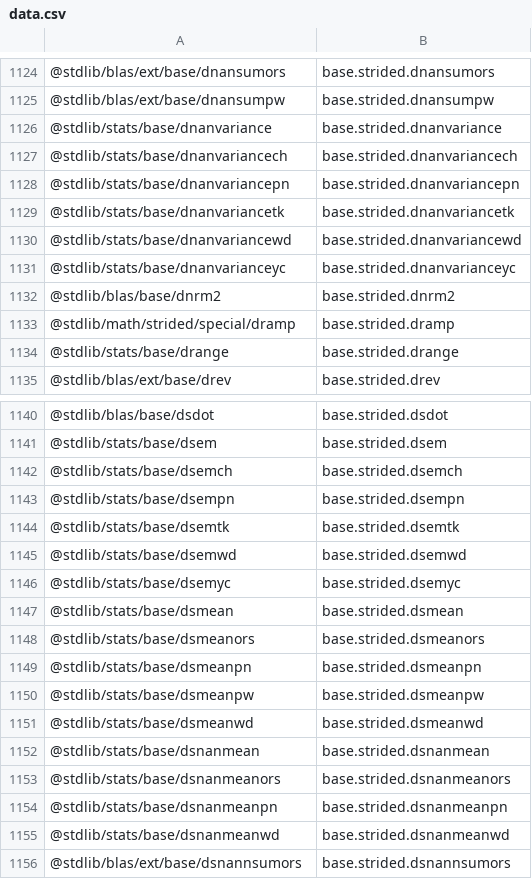
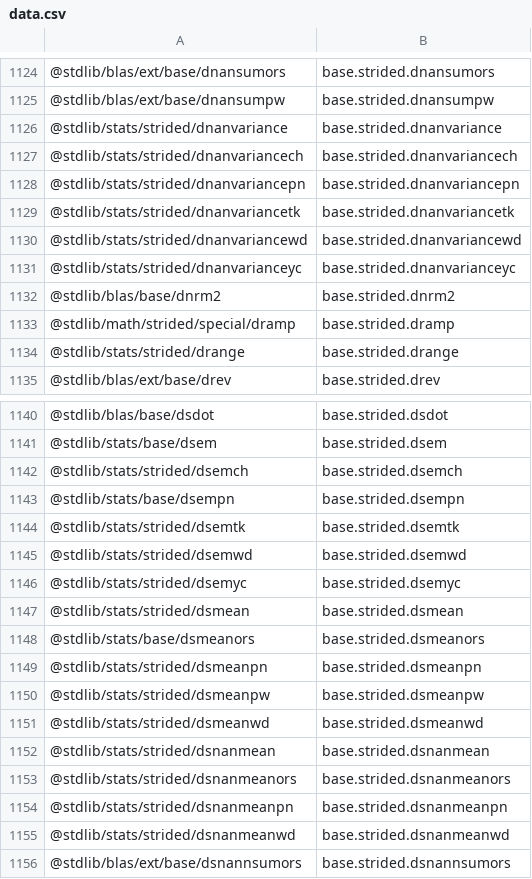
Before and after one commit to stdlib-js/namespace-pkg2alias, a CSV file: data/data.csv, drawn as a sheet; only a part is shown, gaps mark what is left out; the diff covers the shown part only.

```diff
--- a/data/data.csv
+++ b/data/data.csv
@@ -1125,11 +1125,11 @@
 "@stdlib/blas/ext/base/dnansumpw",base.strided.dnansumpw
-"@stdlib/stats/base/dnanvariance",base.strided.dnanvariance
-"@stdlib/stats/base/dnanvariancech",base.strided.dnanvariancech
-"@stdlib/stats/base/dnanvariancepn",base.strided.dnanvariancepn
-"@stdlib/stats/base/dnanvariancetk",base.strided.dnanvariancetk
-"@stdlib/stats/base/dnanvariancewd",base.strided.dnanvariancewd
-"@stdlib/stats/base/dnanvarianceyc",base.strided.dnanvarianceyc
+"@stdlib/stats/strided/dnanvariance",base.strided.dnanvariance
+"@stdlib/stats/strided/dnanvariancech",base.strided.dnanvariancech
+"@stdlib/stats/strided/dnanvariancepn",base.strided.dnanvariancepn
+"@stdlib/stats/strided/dnanvariancetk",base.strided.dnanvariancetk
+"@stdlib/stats/strided/dnanvariancewd",base.strided.dnanvariancewd
+"@stdlib/stats/strided/dnanvarianceyc",base.strided.dnanvarianceyc
 "@stdlib/blas/base/dnrm2",base.strided.dnrm2
 "@stdlib/math/strided/special/dramp",base.strided.dramp
-"@stdlib/stats/base/drange",base.strided.drange
+"@stdlib/stats/strided/drange",base.strided.drange
 "@stdlib/blas/ext/base/drev",base.strided.drev
@@ -1141,16 +1141,16 @@
 "@stdlib/stats/base/dsem",base.strided.dsem
-"@stdlib/stats/base/dsemch",base.strided.dsemch
+"@stdlib/stats/strided/dsemch",base.strided.dsemch
 "@stdlib/stats/base/dsempn",base.strided.dsempn
-"@stdlib/stats/base/dsemtk",base.strided.dsemtk
-"@stdlib/stats/base/dsemwd",base.strided.dsemwd
-"@stdlib/stats/base/dsemyc",base.strided.dsemyc
-"@stdlib/stats/base/dsmean",base.strided.dsmean
+"@stdlib/stats/strided/dsemtk",base.strided.dsemtk
+"@stdlib/stats/strided/dsemwd",base.strided.dsemwd
+"@stdlib/stats/strided/dsemyc",base.strided.dsemyc
+"@stdlib/stats/strided/dsmean",base.strided.dsmean
 "@stdlib/stats/base/dsmeanors",base.strided.dsmeanors
-"@stdlib/stats/base/dsmeanpn",base.strided.dsmeanpn
-"@stdlib/stats/base/dsmeanpw",base.strided.dsmeanpw
-"@stdlib/stats/base/dsmeanwd",base.strided.dsmeanwd
-"@stdlib/stats/base/dsnanmean",base.strided.dsnanmean
-"@stdlib/stats/base/dsnanmeanors",base.strided.dsnanmeanors
-"@stdlib/stats/base/dsnanmeanpn",base.strided.dsnanmeanpn
-"@stdlib/stats/base/dsnanmeanwd",base.strided.dsnanmeanwd
+"@stdlib/stats/strided/dsmeanpn",base.strided.dsmeanpn
+"@stdlib/stats/strided/dsmeanpw",base.strided.dsmeanpw
+"@stdlib/stats/strided/dsmeanwd",base.strided.dsmeanwd
+"@stdlib/stats/strided/dsnanmean",base.strided.dsnanmean
+"@stdlib/stats/strided/dsnanmeanors",base.strided.dsnanmeanors
+"@stdlib/stats/strided/dsnanmeanpn",base.strided.dsnanmeanpn
+"@stdlib/stats/strided/dsnanmeanwd",base.strided.dsnanmeanwd
 "@stdlib/blas/ext/base/dsnannsumors",base.strided.dsnannsumors
```
Also changed, not shown: 57 edited cells elsewhere in this file, 5 other files.
